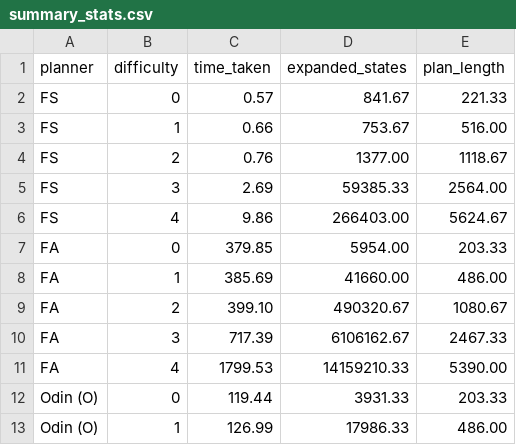
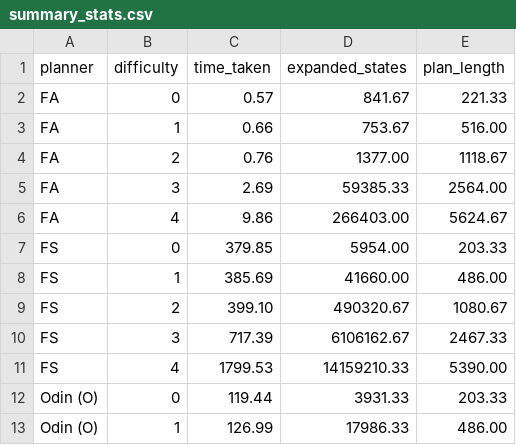
Before and after one commit to RAIRLab/bloxorz, a CSV file: results/summary_stats.csv, drawn as a sheet; only a part is shown.

```diff
--- a/results/summary_stats.csv
+++ b/results/summary_stats.csv
@@ -1,12 +1,12 @@
 planner,difficulty,time_taken,expanded_states,plan_length
-FS,0,0.57,841.67,221.33
-FS,1,0.66,753.67,516.00
-FS,2,0.76,1377.00,1118.67
-FS,3,2.69,59385.33,2564.00
-FS,4,9.86,266403.00,5624.67
-FA,0,379.85,5954.00,203.33
-FA,1,385.69,41660.00,486.00
-FA,2,399.10,490320.67,1080.67
-FA,3,717.39,6106162.67,2467.33
-FA,4,1799.53,14159210.33,5390.00
+FA,0,0.57,841.67,221.33
+FA,1,0.66,753.67,516.00
+FA,2,0.76,1377.00,1118.67
+FA,3,2.69,59385.33,2564.00
+FA,4,9.86,266403.00,5624.67
+FS,0,379.85,5954.00,203.33
+FS,1,385.69,41660.00,486.00
+FS,2,399.10,490320.67,1080.67
+FS,3,717.39,6106162.67,2467.33
+FS,4,1799.53,14159210.33,5390.00
 Odin (O),0,119.44,3931.33,203.33
```
Also changed, not shown: 7 other files.
